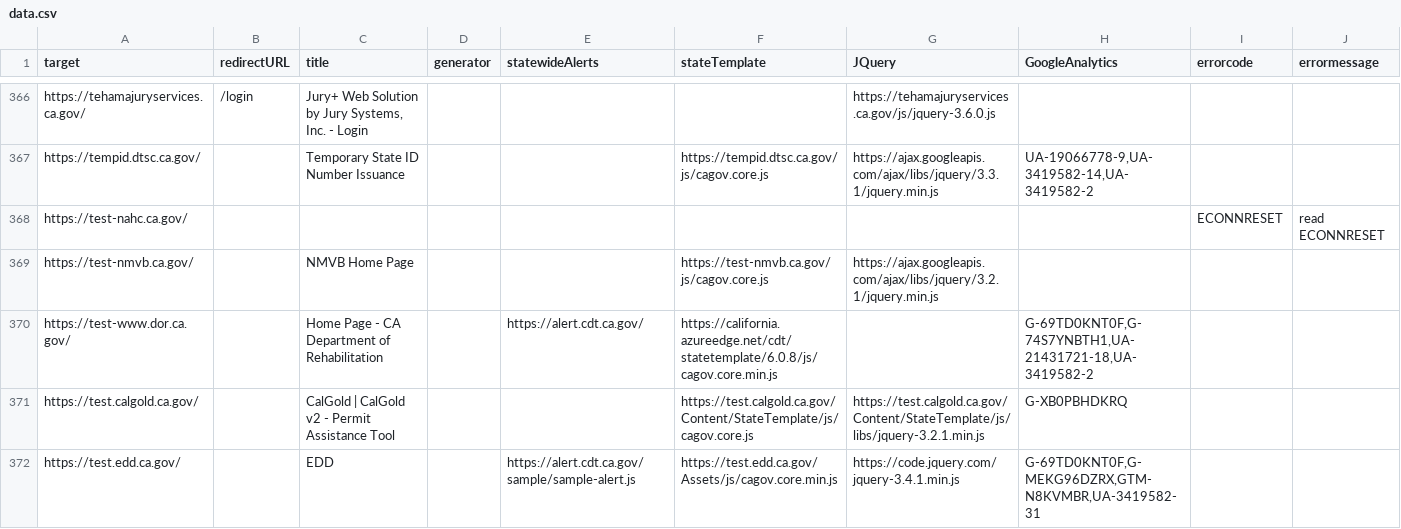
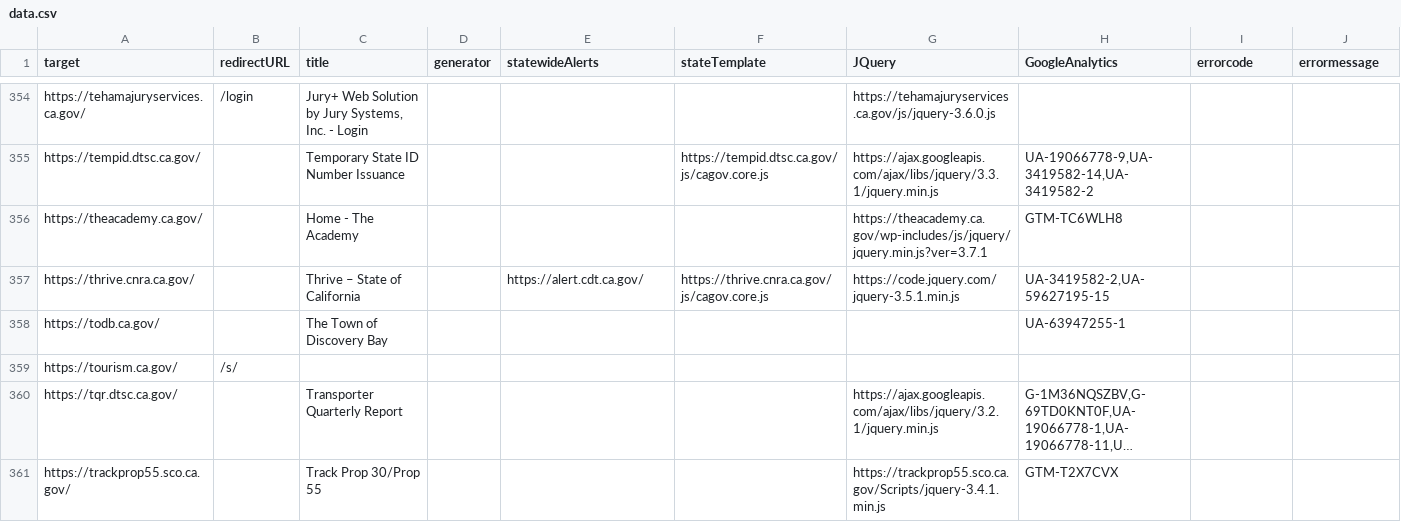
Before and after one commit to carterm/scan-url, a CSV file: publish/data.csv, drawn as a sheet; only a part is shown, gaps mark what is left out; the shorter side is filled out with more unchanged rows; long unchanged cells end in …; the diff covers the shown part only.

Commit message:
removing test and dev sites

```diff
--- a/publish/data.csv
+++ b/publish/data.csv
@@ -370,6 +358 @@ https://tehamajuryservices.ca.gov/,/login,"Jury+ Web Solution by Jury Systems, I
 https://tempid.dtsc.ca.gov/,,Temporary State ID Number Issuance,,,https://tempid.dtsc.ca.gov/js/cagov.core.js,https://ajax.googleapis.com/ajax/libs/jquery/3.3.1/jquery.min.js,"UA-19066778-9,UA-3419582-14,UA-3419582-2",,
-https://test-nahc.ca.gov/,,,,,,,,ECONNRESET,read ECONNRESET
-https://test-nmvb.ca.gov/,,NMVB Home Page,,,https://test-nmvb.ca.gov/js/cagov.core.js,https://ajax.googleapis.com/ajax/libs/jquery/3.2.1/jquery.min.js,,,
-https://test-www.dor.ca.gov/,,Home Page - CA Department of Rehabilitation,,https://alert.cdt.ca.gov/,https://california.azureedge.net/cdt/statetemplate/6.0.8/js/cagov.core.min.js,,"G-69TD0KNT0F,G-74S7YNBTH1,UA-21431721-18,UA-3419582-2",,
-https://test.calgold.ca.gov/,,CalGold | CalGold v2 - Permit Assistance Tool,,,https://test.calgold.ca.gov/Content/StateTemplate/js/cagov.core.js,https://test.calgold.ca.gov/Content/StateTemplate/js/libs/jquery-3.2.1.min.js,G-XB0PBHDKRQ,,
-https://test.edd.ca.gov/,,EDD,,https://alert.cdt.ca.gov/sample/sample-alert.js,https://test.edd.ca.gov/Assets/js/cagov.core.min.js,https://code.jquery.com/jquery-3.4.1.min.js,"G-69TD0KNT0F,G-MEKG96DZRX,GTM-N8KVMBR,UA-3419582-31",,
```
Also changed, not shown: 1 added row, 23 removed rows and 20 edited cells elsewhere in this file, 1 other file.
